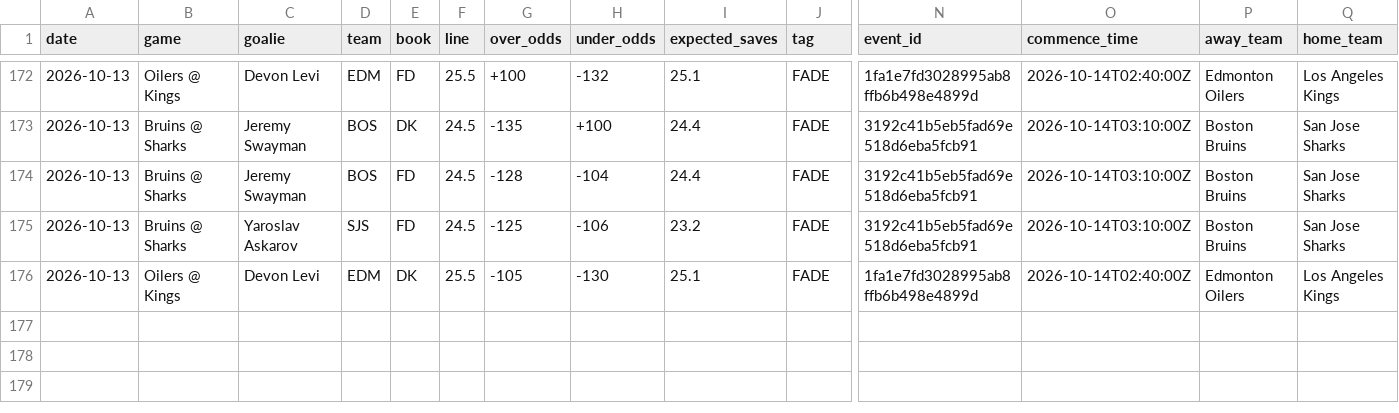
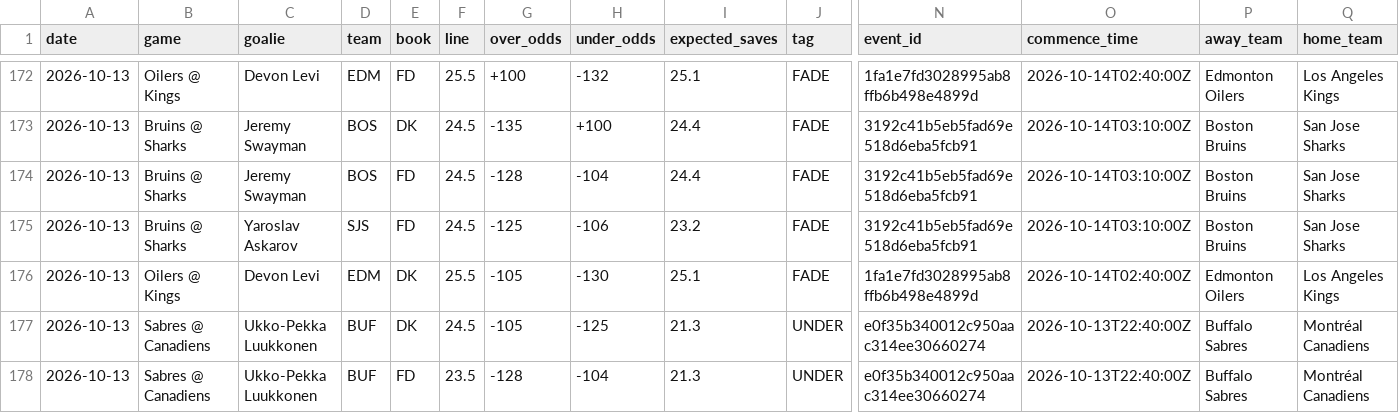
Before and after one commit to phumbad-lab/nhl-saves-alerts, a CSV file: picks.csv, drawn as a sheet; only a part is shown, gaps mark what is left out; rows hold the shown columns only; the diff names each change by its address in the sheet, - before the commit and + after, or states it on an @@ line.

```diff
--- a/picks.csv
+++ b/picks.csv
+row 177: 2026-10-13 | Sabres @ Canadiens | Ukko-Pekka Luukkonen | BUF | DK | 24.5 | -105 | -125 | 21.3 | UNDER | e0f35b340012c950aac314ee30660274 | 2026-10-13T22:40:00Z | Buffalo Sabres | Montréal Canadiens
+row 178: 2026-10-13 | Sabres @ Canadiens | Ukko-Pekka Luukkonen | BUF | FD | 23.5 | -128 | -104 | 21.3 | UNDER | e0f35b340012c950aac314ee30660274 | 2026-10-13T22:40:00Z | Buffalo Sabres | Montréal Canadiens
```
Also changed, not shown: 1 other file.
